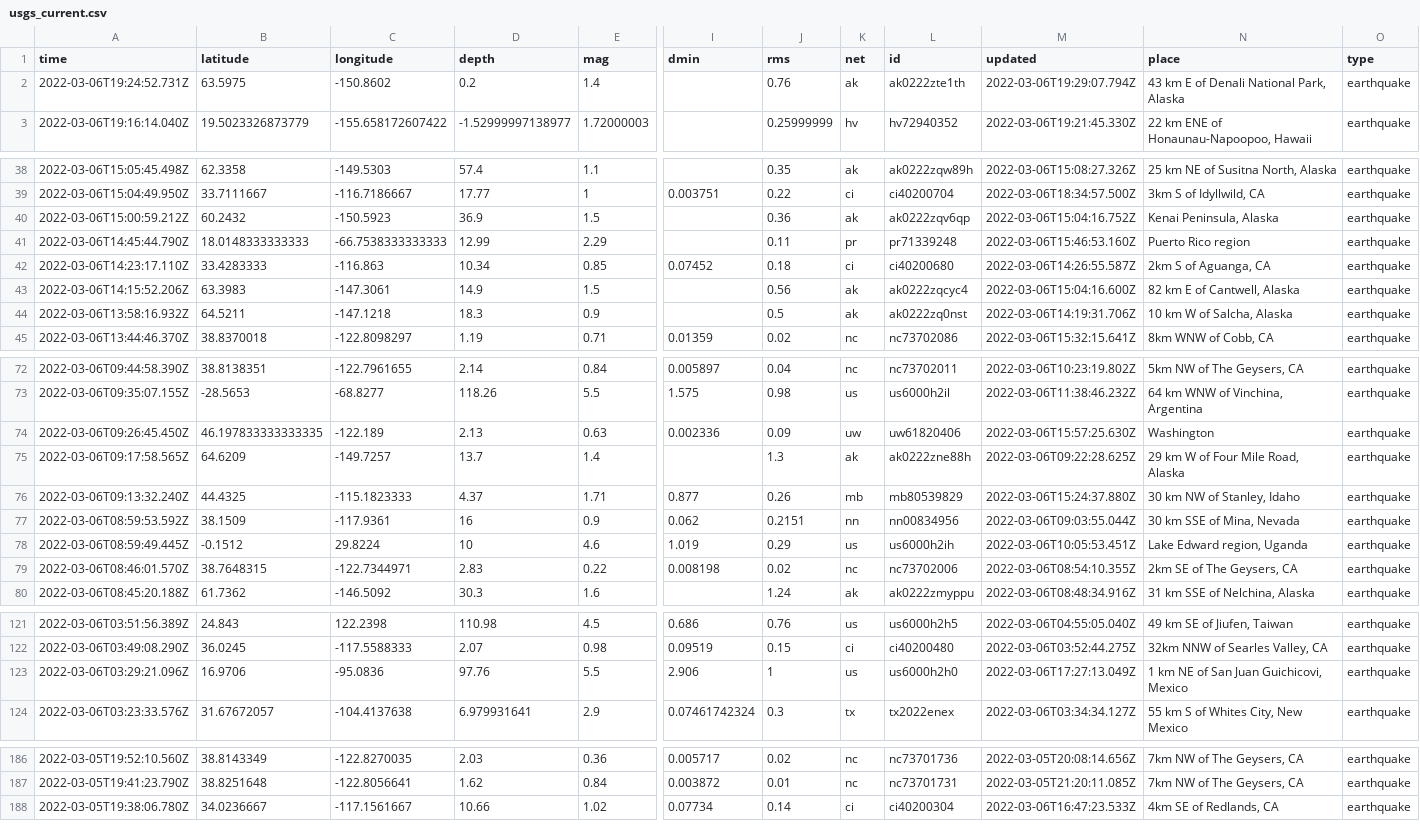
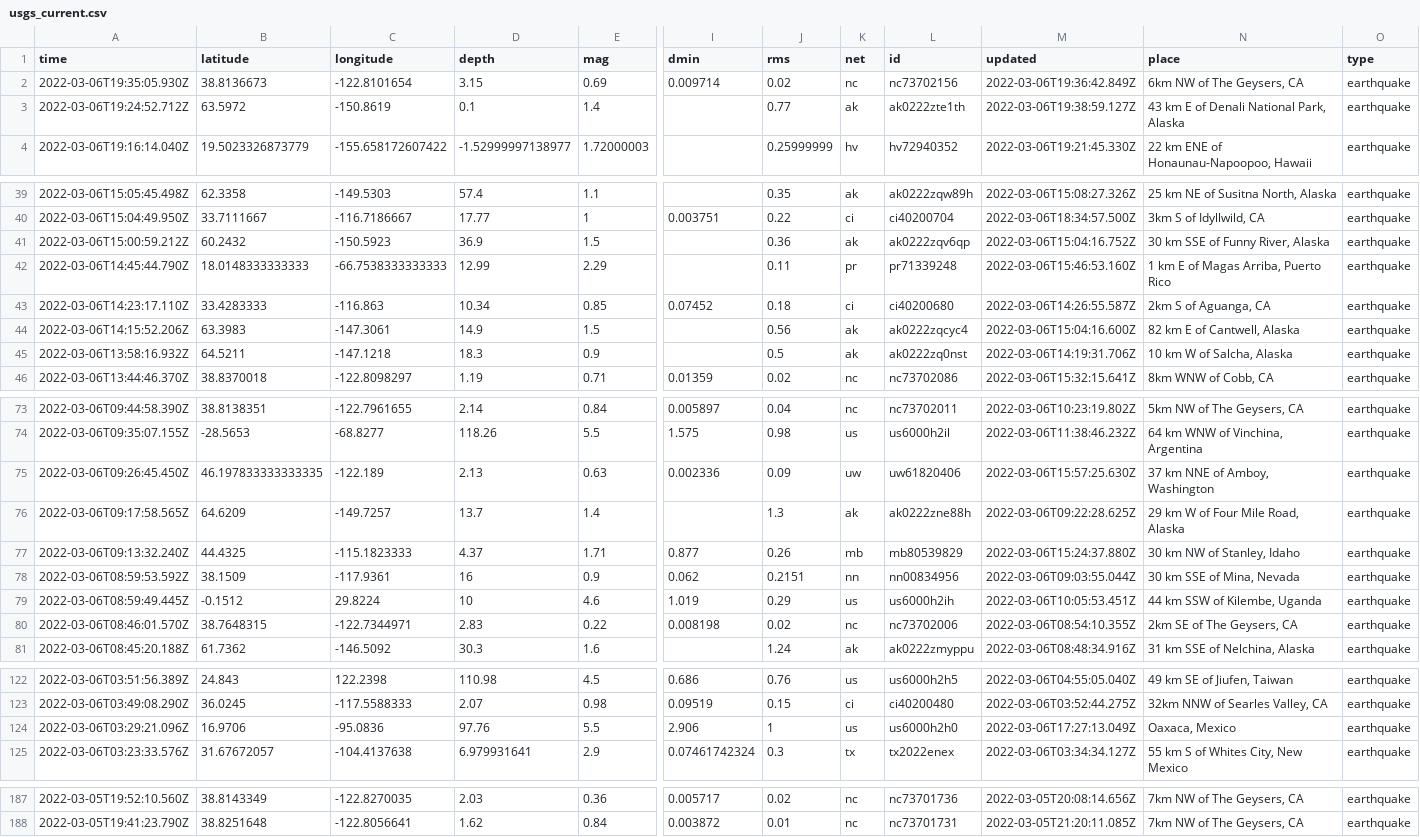
Before and after one commit to sahanasjay/nicar-22-git-actions, a CSV file: usgs_current.csv, drawn as a sheet; only a part is shown, gaps mark what is left out; removed rows and columns are numbered as before the commit, all else as after; rows hold the shown columns only; the diff covers the shown part only; the diff names each change by its address in the sheet, - before the commit and + after, or states it on an @@ line.

```diff
--- a/usgs_current.csv
+++ b/usgs_current.csv
+row 2: 2022-03-06T19:35:05.930Z | 38.8136673 | -122.8101654 | 3.15 | 0.69 | 0.009714 | 0.02 | nc | nc73702156 | 2022-03-06T19:36:42.849Z | 6km NW of The Geysers, CA | earthquake
-A3 (time): 2022-03-06T19:24:52.731Z
+A3 (time): 2022-03-06T19:24:52.712Z
-B3 (latitude): 63.5975
+B3 (latitude): 63.5972
-C3 (longitude): -150.8602
+C3 (longitude): -150.8619
-D3 (depth): 0.2
+D3 (depth): 0.1
-J3 (rms): 0.76
+J3 (rms): 0.77
-M3 (updated): 2022-03-06T19:29:07.794Z
+M3 (updated): 2022-03-06T19:38:59.127Z
-N41 (place): Kenai Peninsula, Alaska
+N41 (place): 30 km SSE of Funny River, Alaska
-N42 (place): Puerto Rico region
+N42 (place): 1 km E of Magas Arriba, Puerto Rico
-N75 (place): Washington
+N75 (place): 37 km NNE of Amboy, Washington
-N79 (place): Lake Edward region, Uganda
+N79 (place): 44 km SSW of Kilembe, Uganda
-N124 (place): 1 km NE of San Juan Guichicovi, Mexico
+N124 (place): Oaxaca, Mexico
-row 188: 2022-03-05T19:38:06.780Z | 34.0236667 | -117.1561667 | 10.66 | 1.02 | 0.07734 | 0.14 | ci | ci40200304 | 2022-03-06T16:47:23.533Z | 4km SE of Redlands, CA | earthquake
```
Also changed, not shown: 1 edited cell elsewhere in this file, usgs_main.csv.
